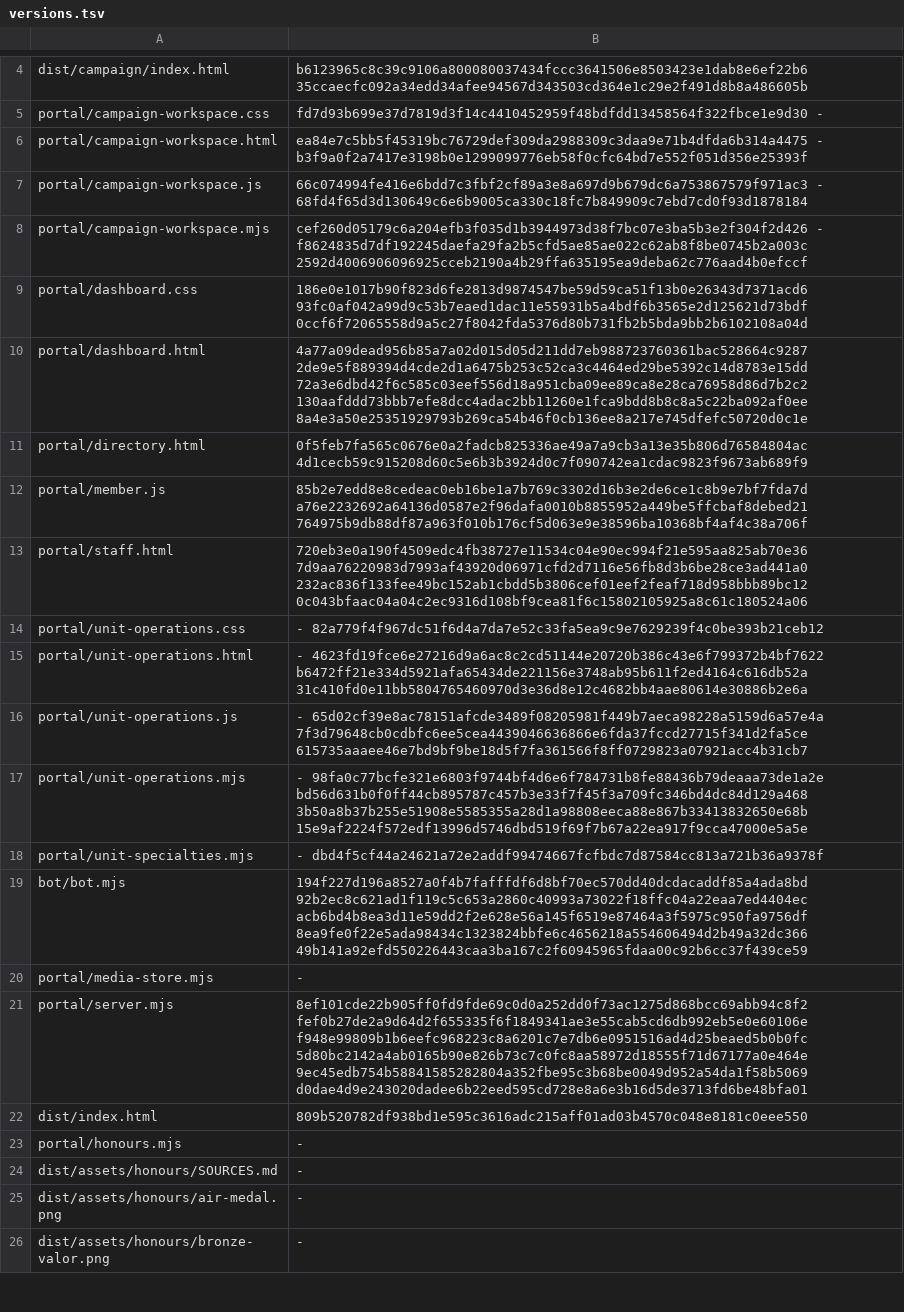
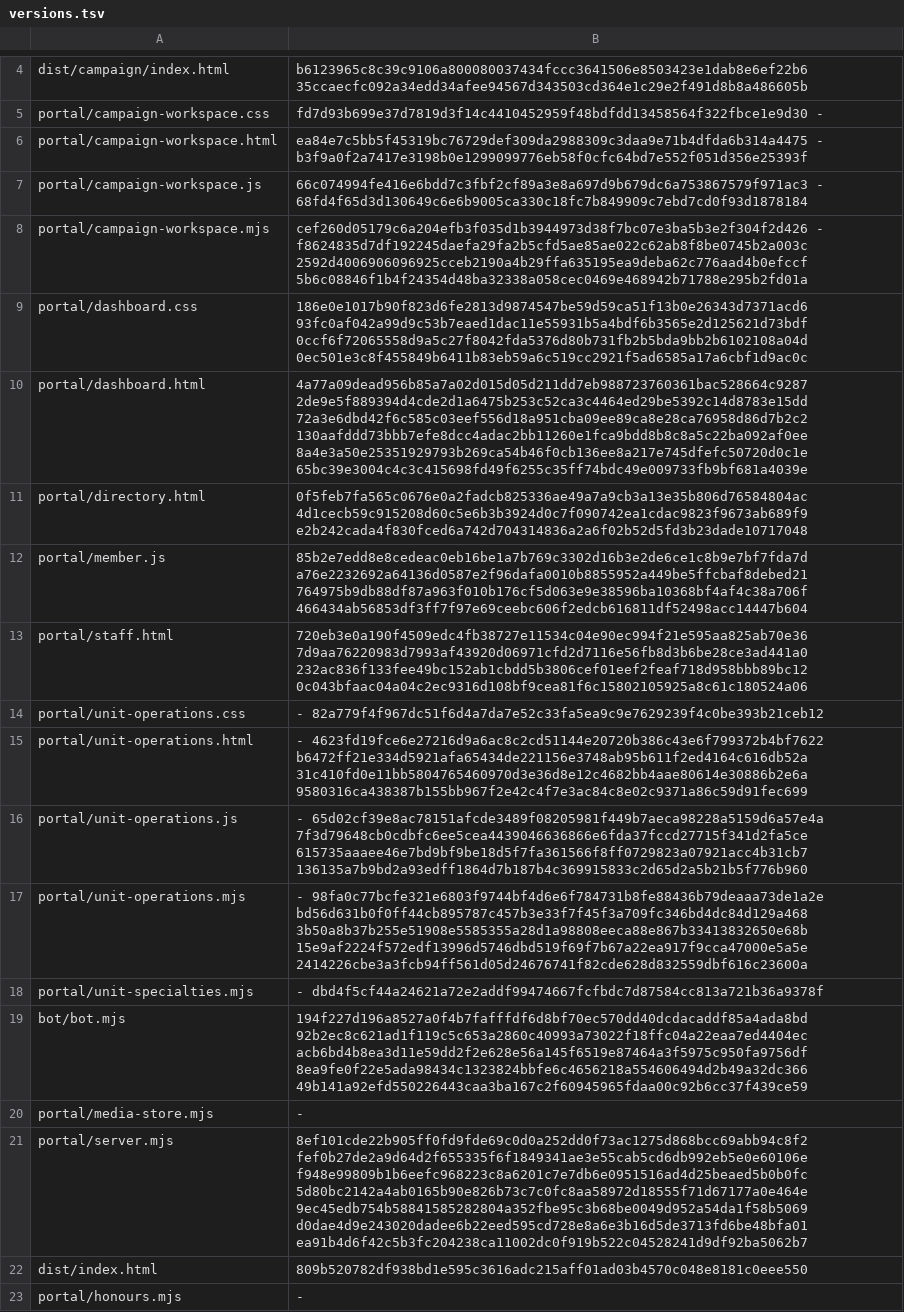
Before and after one commit to TacticalBootneck/tag-milsim, a TSV file: versions.tsv, drawn as a sheet; only a part is shown, gaps mark what is left out; the shorter side is filled out with more unchanged rows; the diff names each change by its address in the sheet, - before the commit and + after, or states it on an @@ line.

```diff
--- a/versions.tsv
+++ b/versions.tsv
-B8: …f8624835d7df192245daefa29fa2b5cfd5ae85ae022c62ab8f8be0745b2a003c 2592d4006906096925cceb2190a4b29ffa635195ea9deba62c776aad4b0efccf
+B8: …f8624835d7df192245daefa29fa2b5cfd5ae85ae022c62ab8f8be0745b2a003c 2592d4006906096925cceb2190a4b29ffa635195ea9deba62c776aad4b0efccf 5b6c08846f1b4f24354d48ba32338a058cec0469e468942b71788e295b2fd01a
-B9: …93fc0af042a99d9c53b7eaed1dac11e55931b5a4bdf6b3565e2d125621d73bdf 0ccf6f72065558d9a5c27f8042fda5376d80b731fb2b5bda9bb2b6102108a04d
+B9: …93fc0af042a99d9c53b7eaed1dac11e55931b5a4bdf6b3565e2d125621d73bdf 0ccf6f72065558d9a5c27f8042fda5376d80b731fb2b5bda9bb2b6102108a04d 0ec501e3c8f455849b6411b83eb59a6c519cc2921f5ad6585a17a6cbf1d9ac0c
-B10: …130aafddd73bbb7efe8dcc4adac2bb11260e1fca9bdd8b8c8a5c22ba092af0ee 8a4e3a50e25351929793b269ca54b46f0cb136ee8a217e745dfefc50720d0c1e
+B10: …130aafddd73bbb7efe8dcc4adac2bb11260e1fca9bdd8b8c8a5c22ba092af0ee 8a4e3a50e25351929793b269ca54b46f0cb136ee8a217e745dfefc50720d0c1e 65bc39e3004c4c3c415698fd49f6255c35ff74bdc49e009733fb9bf681a4039e
-B11: 0f5feb7fa565c0676e0a2fadcb825336ae49a7a9cb3a13e35b806d76584804ac 4d1cecb59c915208d60c5e6b3b3924d0c7f090742ea1cdac9823f9673ab689f9
+B11: 0f5feb7fa565c0676e0a2fadcb825336ae49a7a9cb3a13e35b806d76584804ac 4d1cecb59c915208d60c5e6b3b3924d0c7f090742ea1cdac9823f9673ab689f9 e2b242cada4f830fced6a742d704314836a2a6f02b52d5fd3b23dade10717048
-B12: …a76e2232692a64136d0587e2f96dafa0010b8855952a449be5ffcbaf8debed21 764975b9db88df87a963f010b176cf5d063e9e38596ba10368bf4af4c38a706f
+B12: …a76e2232692a64136d0587e2f96dafa0010b8855952a449be5ffcbaf8debed21 764975b9db88df87a963f010b176cf5d063e9e38596ba10368bf4af4c38a706f 466434ab56853df3ff7f97e69ceebc606f2edcb616811df52498acc14447b604
-B15: …b6472ff21e334d5921afa65434de221156e3748ab95b611f2ed4164c616db52a 31c410fd0e11bb5804765460970d3e36d8e12c4682bb4aae80614e30886b2e6a
+B15: …b6472ff21e334d5921afa65434de221156e3748ab95b611f2ed4164c616db52a 31c410fd0e11bb5804765460970d3e36d8e12c4682bb4aae80614e30886b2e6a 9580316ca438387b155bb967f2e42c4f7e3ac84c8e02c9371a86c59d91fec699
-B16: …7f3d79648cb0cdbfc6ee5cea4439046636866e6fda37fccd27715f341d2fa5ce 615735aaaee46e7bd9bf9be18d5f7fa361566f8ff0729823a07921acc4b31cb7
+B16: …7f3d79648cb0cdbfc6ee5cea4439046636866e6fda37fccd27715f341d2fa5ce 615735aaaee46e7bd9bf9be18d5f7fa361566f8ff0729823a07921acc4b31cb7 136135a7b9bd2a93edff1864d7b187b4c369915833c2d65d2a5b21b5f776b960
-B17: …3b50a8b37b255e51908e5585355a28d1a98808eeca88e867b33413832650e68b 15e9af2224f572edf13996d5746dbd519f69f7b67a22ea917f9cca47000e5a5e
+B17: …3b50a8b37b255e51908e5585355a28d1a98808eeca88e867b33413832650e68b 15e9af2224f572edf13996d5746dbd519f69f7b67a22ea917f9cca47000e5a5e 2414226cbe3a3fcb94ff561d05d24676741f82cde628d832559dbf616c23600a
-B21: …9ec45edb754b58841585282804a352fbe95c3b68be0049d952a54da1f58b5069 d0dae4d9e243020dadee6b22eed595cd728e8a6e3b16d5de3713fd6be48bfa01
+B21: …9ec45edb754b58841585282804a352fbe95c3b68be0049d952a54da1f58b5069 d0dae4d9e243020dadee6b22eed595cd728e8a6e3b16d5de3713fd6be48bfa01 ea91b4d6f42c5b3fc204238ca11002dc0f919b522c04528241d9df92ba5062b7
```
Also changed, not shown: 15 other files.
